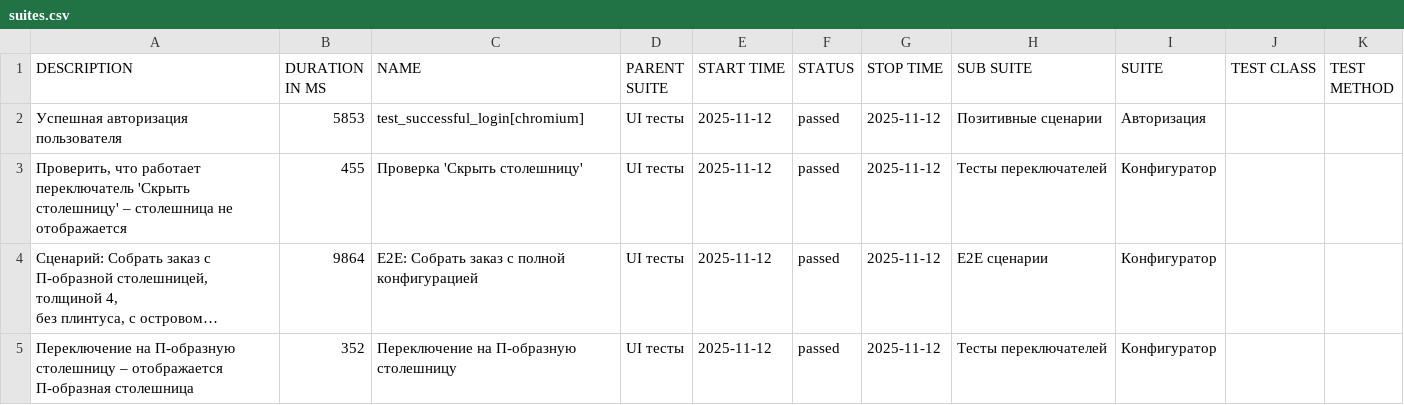
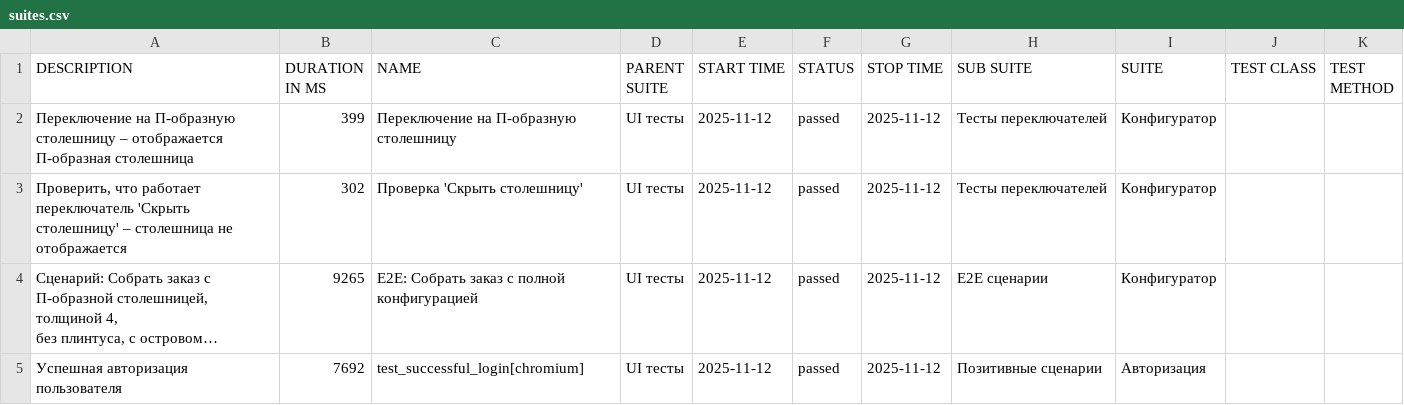
Before and after one commit to Deslowter/Playwright_python_inzhenerka, a CSV file: data/suites.csv, drawn as a sheet; long unchanged cells end in …; removed rows and columns are numbered as before the commit, all else as after; the diff names each change by its address in the sheet, - before the commit and + after, or states it on an @@ line.

```diff
--- a/data/suites.csv
+++ b/data/suites.csv
-row 2: Успешная авторизация пользователя | 5853 | test_successful_login[chromium] | UI тесты | 2025-11-12 | passed | 2025-11-12 | Позитивные сценарии | Авторизация
+row 2: Переключение на П-образную столешницу – отображается П-образная столешница | 399 | Переключение на П-образную столешницу | UI тесты | 2025-11-12 | passed | 2025-11-12 | Тесты переключателей | Конфигуратор
-B3 (DURATION IN MS): 455
+B3 (DURATION IN MS): 302
-B4 (DURATION IN MS): 9864
+B4 (DURATION IN MS): 9265
-row 5: Переключение на П-образную столешницу – отображается П-образная столешница | 352 | Переключение на П-образную столешницу | UI тесты | 2025-11-12 | passed | 2025-11-12 | Тесты переключателей | Конфигуратор
+row 5: Успешная авторизация пользователя | 7692 | test_successful_login[chromium] | UI тесты | 2025-11-12 | passed | 2025-11-12 | Позитивные сценарии | Авторизация
```
Also changed, not shown: data/behaviors.csv, 53 other files.
